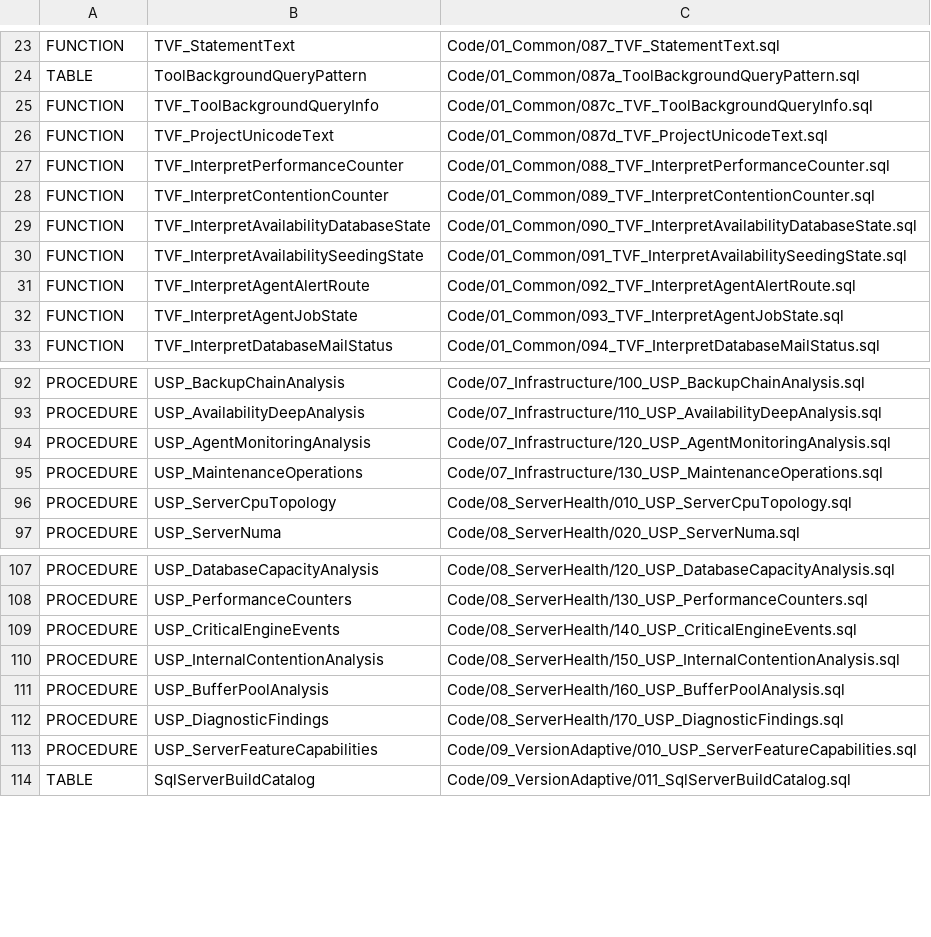
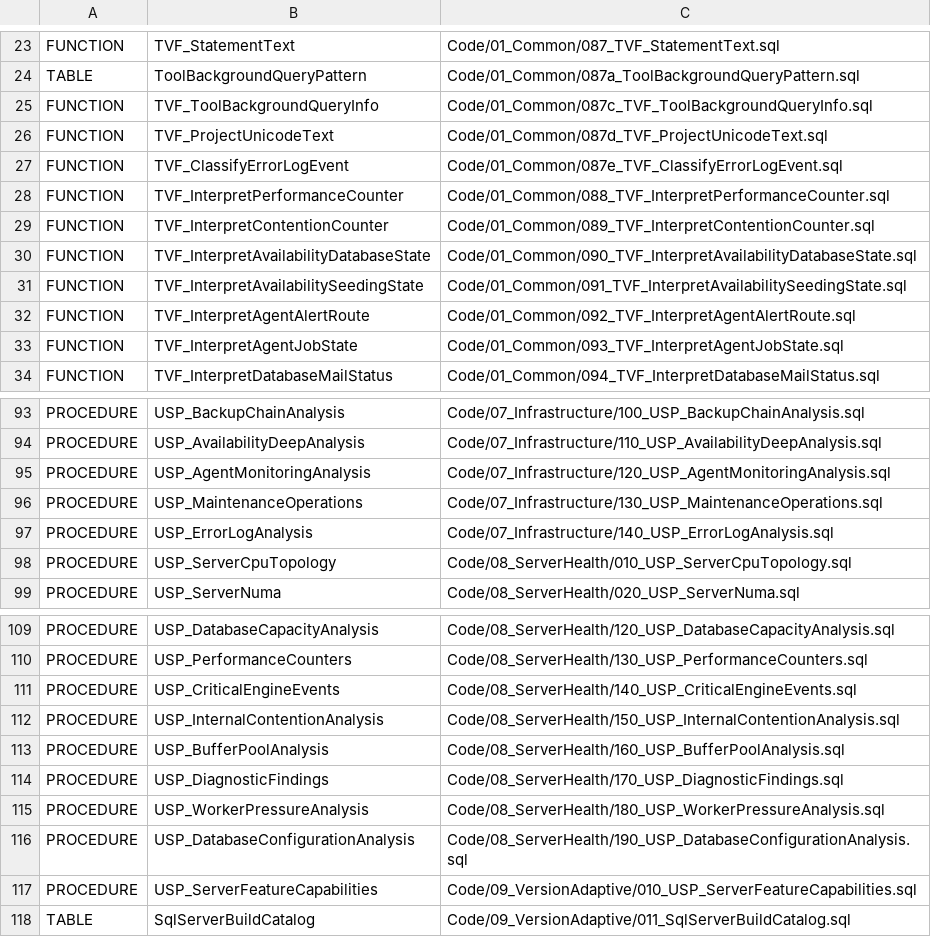
Before and after one commit to gecompat/SQL_Server_Analyze, a CSV file: Metadata/Inventory/Objects.csv, drawn as a sheet; only a part is shown, gaps mark what is left out.

```diff
--- a/Metadata/Inventory/Objects.csv
+++ b/Metadata/Inventory/Objects.csv
@@ -26,2 +26,3 @@ FUNCTION,TVF_ToolBackgroundQueryInfo,Code/01_Common/087c_TVF_ToolBackgroundQuery
 FUNCTION,TVF_ProjectUnicodeText,Code/01_Common/087d_TVF_ProjectUnicodeText.sql
+FUNCTION,TVF_ClassifyErrorLogEvent,Code/01_Common/087e_TVF_ClassifyErrorLogEvent.sql
 FUNCTION,TVF_InterpretPerformanceCounter,Code/01_Common/088_TVF_InterpretPerformanceCounter.sql
@@ -95,2 +96,3 @@ PROCEDURE,USP_AgentMonitoringAnalysis,Code/07_Infrastructure/120_USP_AgentMonito
 PROCEDURE,USP_MaintenanceOperations,Code/07_Infrastructure/130_USP_MaintenanceOperations.sql
+PROCEDURE,USP_ErrorLogAnalysis,Code/07_Infrastructure/140_USP_ErrorLogAnalysis.sql
 PROCEDURE,USP_ServerCpuTopology,Code/08_ServerHealth/010_USP_ServerCpuTopology.sql
@@ -112,2 +114,4 @@ PROCEDURE,USP_BufferPoolAnalysis,Code/08_ServerHealth/160_USP_BufferPoolAnalysis
 PROCEDURE,USP_DiagnosticFindings,Code/08_ServerHealth/170_USP_DiagnosticFindings.sql
+PROCEDURE,USP_WorkerPressureAnalysis,Code/08_ServerHealth/180_USP_WorkerPressureAnalysis.sql
+PROCEDURE,USP_DatabaseConfigurationAnalysis,Code/08_ServerHealth/190_USP_DatabaseConfigurationAnalysis.sql
 PROCEDURE,USP_ServerFeatureCapabilities,Code/09_VersionAdaptive/010_USP_ServerFeatureCapabilities.sql
```
Also changed, not shown: Metadata/Inventory/Parameters.csv, Metadata/Inventory/PermissionsAndFeatures.csv, 33 other files.
